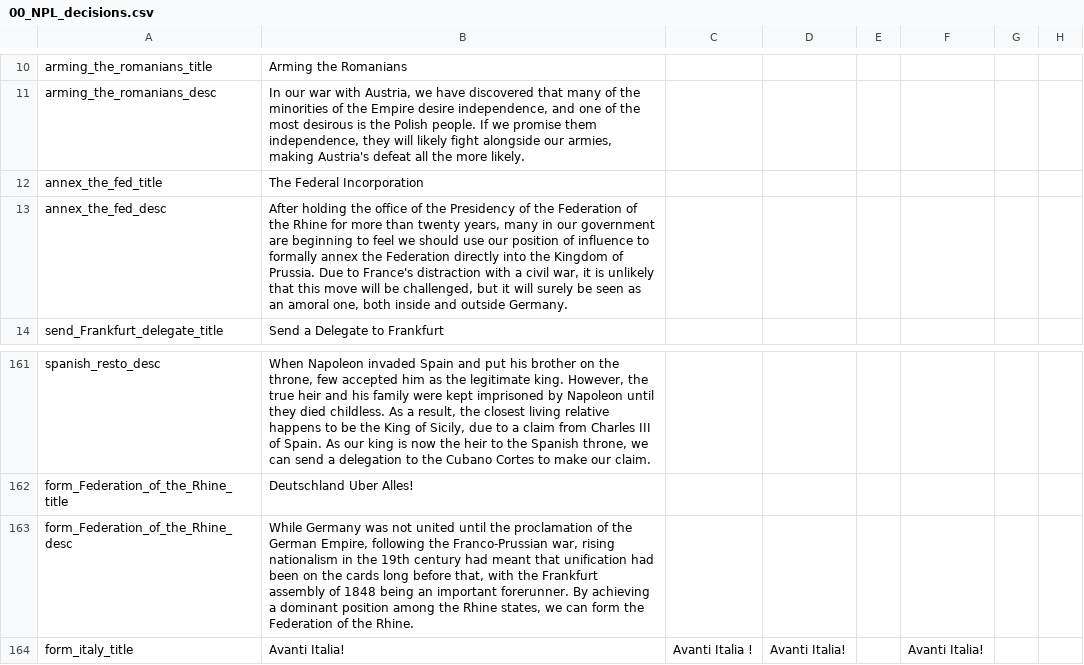
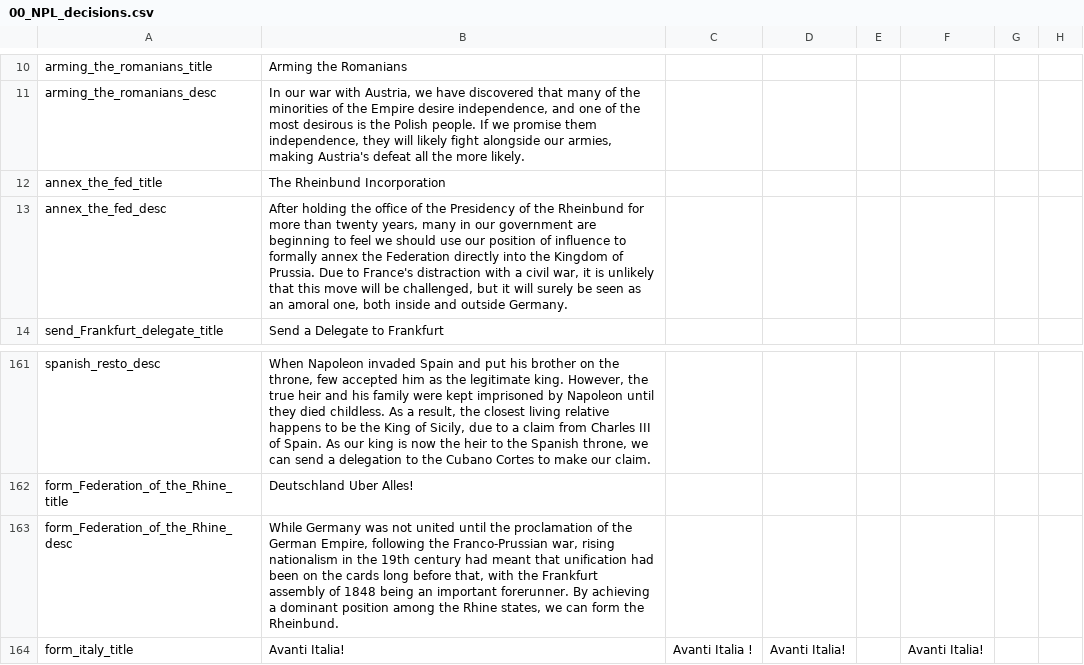
Before and after one commit to napoleons-legacy/mod, a CSV file: Napoleon's Legacy/localisation/00_NPL_decisions.csv, drawn as a sheet; only a part is shown, gaps mark what is left out; the diff names each change by its address in the sheet, - before the commit and + after, or states it on an @@ line.

```diff
--- a/Napoleon's Legacy/localisation/00_NPL_decisions.csv
+++ b/Napoleon's Legacy/localisation/00_NPL_decisions.csv
-B12: The Federal Incorporation
+B12: The Rheinbund Incorporation
-B13: …of the Federation of the Rhine for more…
+B13: …of the Rheinbund for more…
-B163: …form the Federation of the Rhine.
+B163: …form the Rheinbund.
```
Also changed, not shown: Napoleon's Legacy/localisation/00_HPM_map.csv, Napoleon's Legacy/localisation/00_NPL_events.csv, 10 other files.
